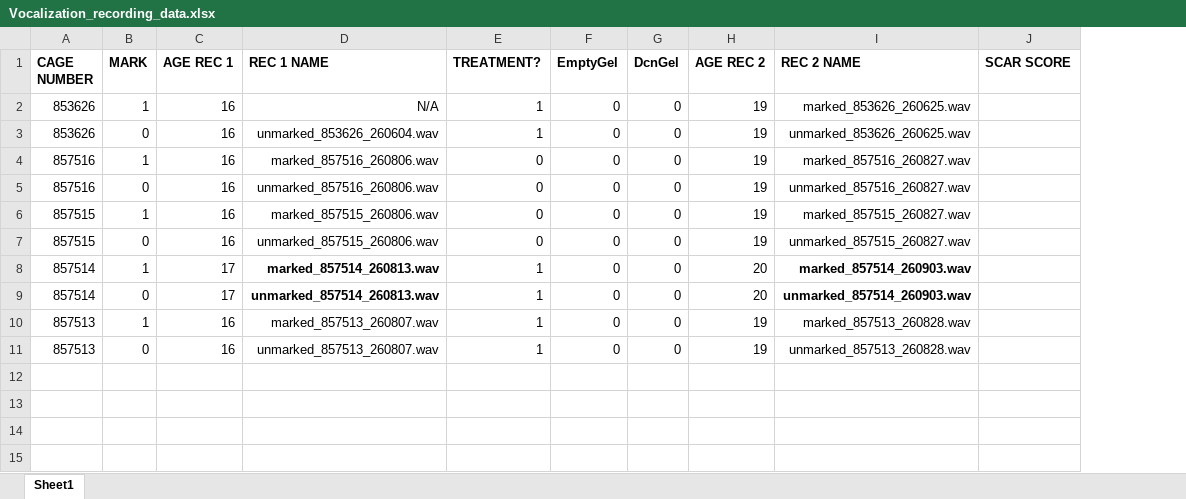
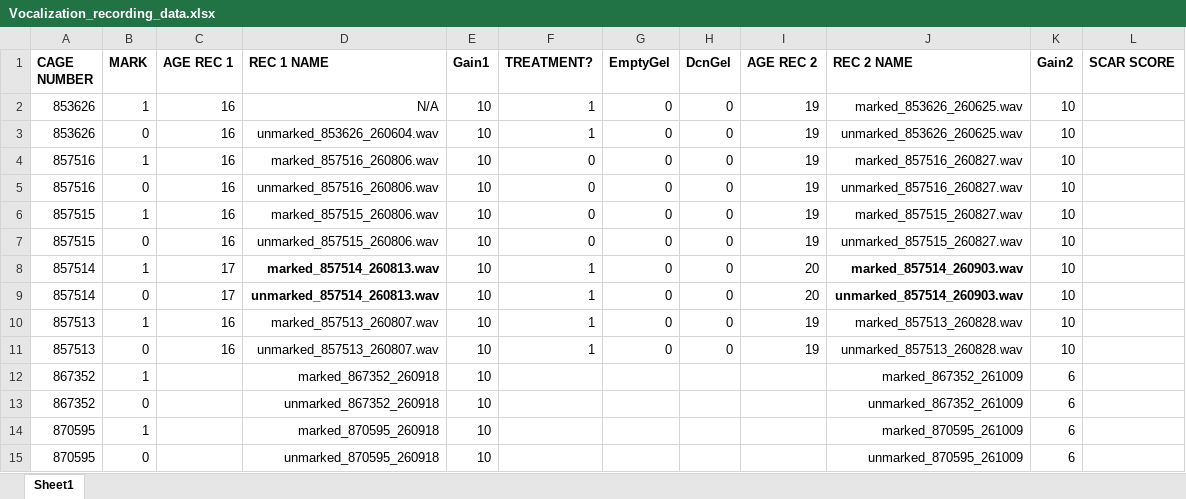
Before and after one commit to OmerZeliger/Vocalizations, an Excel workbook: Vocalization_recording_data.xlsx, sheet Sheet1, drawn as a sheet; values as stored, in another font and other column widths than the file's, no borders; the diff names each change by its address in the sheet, - before the commit and + after, or states it on an @@ line.

Commit message:
New recordings
First session done with gain 10, second session done with gain 6. Will update rest of recording data when in office

```diff
--- a/Vocalization_recording_data.xlsx (sheet Sheet1)
+++ b/Vocalization_recording_data.xlsx (sheet Sheet1)
+column E (Gain1), rows 2-11: all 10
+column K (Gain2), rows 2-11: all 10
+row 12: 867352 | 1 |  | marked_867352_260918 | 10 |  |  |  |  | marked_867352_261009 | 6
+row 13: 867352 | 0 |  | unmarked_867352_260918 | 10 |  |  |  |  | unmarked_867352_261009 | 6
+row 14: 870595 | 1 |  | marked_870595_260918 | 10 |  |  |  |  | marked_870595_261009 | 6
+row 15: 870595 | 0 |  | unmarked_870595_260918 | 10 |  |  |  |  | unmarked_870595_261009 | 6
```
Also changed, not shown: 8 other files.
